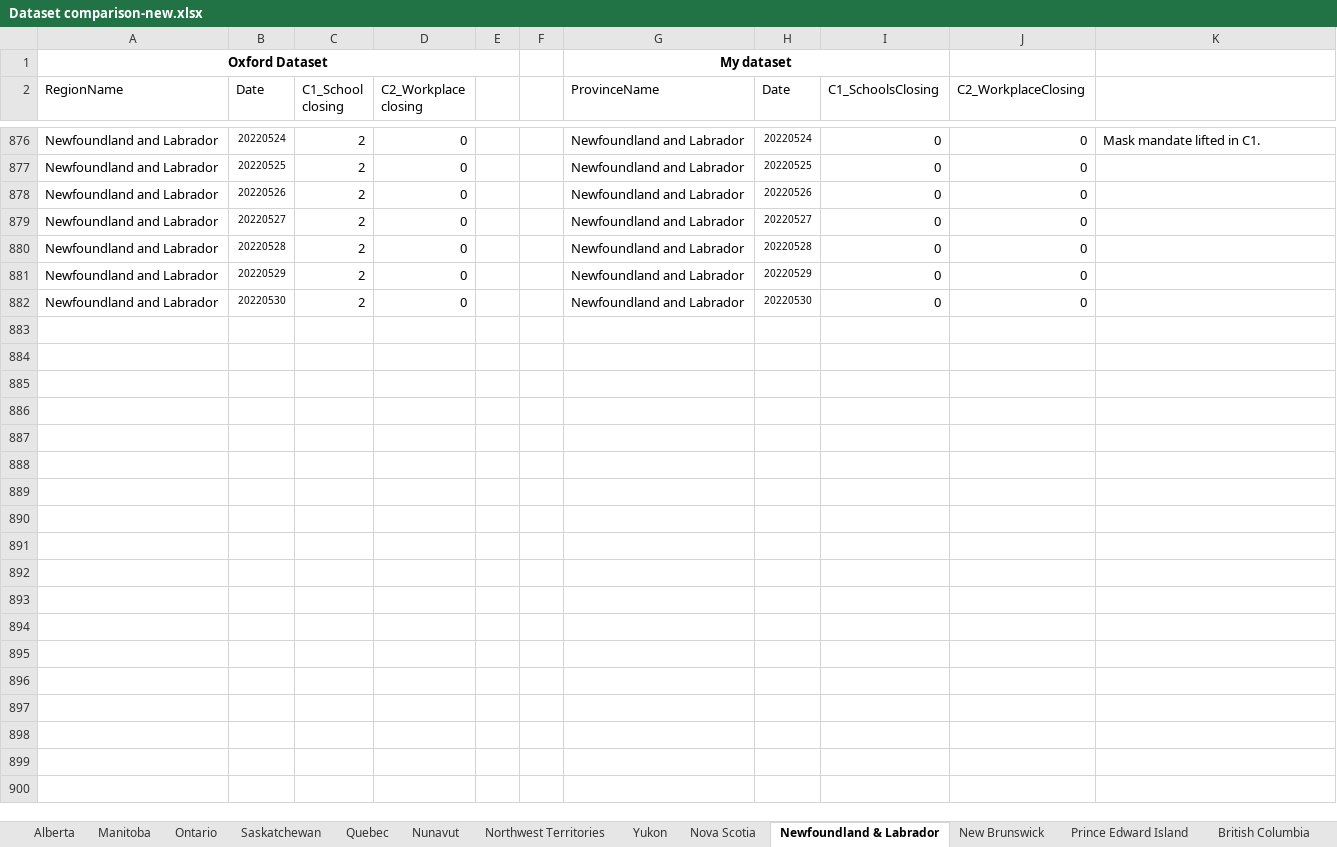
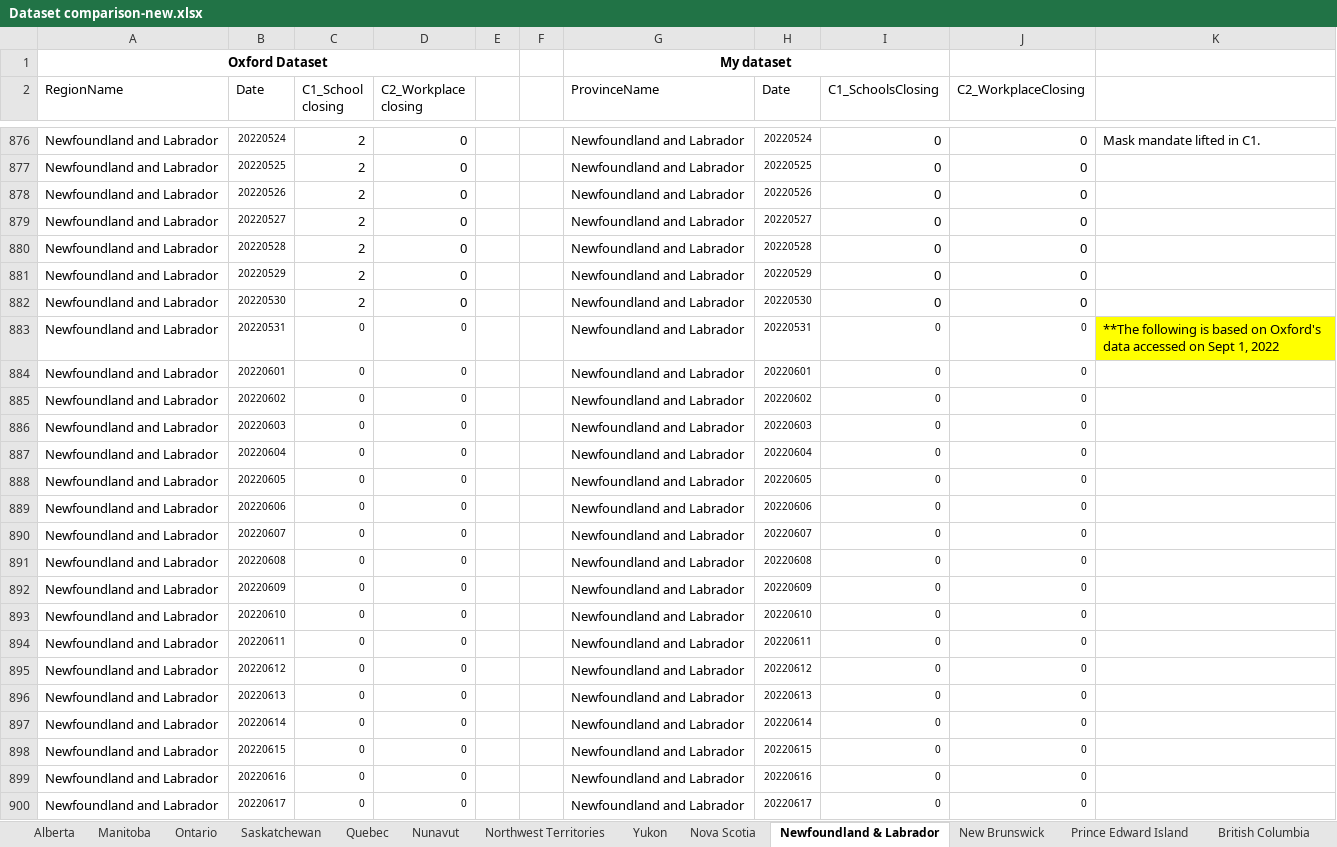
Before and after one commit to ddick8/Covid-19-Policy-Response-Canadian-tracker, an Excel workbook: Data Archive/Dataset comparison-new.xlsx, sheet Newfoundland & Labrador, drawn as a sheet; only a part is shown, gaps mark what is left out; values as stored, in another font and other column widths than the file's, no borders; conditional formats not drawn; the diff covers the shown part only; the diff names each change by its address in the sheet, - before the commit and + after, or states it on an @@ line.

```diff
--- a/Data Archive/Dataset comparison-new.xlsx (sheet Newfoundland & Labrador)
+++ b/Data Archive/Dataset comparison-new.xlsx (sheet Newfoundland & Labrador)
+row 883: Newfoundland and Labrador | 20220531 | 0 | 0 |  |  | Newfoundland and Labrador | 20220531 | 0 | 0 | **The following is based on Oxford's data accessed on Sept 1, 2022
+row 884: Newfoundland and Labrador | 20220601 | 0 | 0 |  |  | Newfoundland and Labrador | 20220601 | 0 | 0
+row 885: Newfoundland and Labrador | 20220602 | 0 | 0 |  |  | Newfoundland and Labrador | 20220602 | 0 | 0
+row 886: Newfoundland and Labrador | 20220603 | 0 | 0 |  |  | Newfoundland and Labrador | 20220603 | 0 | 0
+row 887: Newfoundland and Labrador | 20220604 | 0 | 0 |  |  | Newfoundland and Labrador | 20220604 | 0 | 0
+row 888: Newfoundland and Labrador | 20220605 | 0 | 0 |  |  | Newfoundland and Labrador | 20220605 | 0 | 0
+row 889: Newfoundland and Labrador | 20220606 | 0 | 0 |  |  | Newfoundland and Labrador | 20220606 | 0 | 0
+row 890: Newfoundland and Labrador | 20220607 | 0 | 0 |  |  | Newfoundland and Labrador | 20220607 | 0 | 0
+row 891: Newfoundland and Labrador | 20220608 | 0 | 0 |  |  | Newfoundland and Labrador | 20220608 | 0 | 0
+row 892: Newfoundland and Labrador | 20220609 | 0 | 0 |  |  | Newfoundland and Labrador | 20220609 | 0 | 0
+row 893: Newfoundland and Labrador | 20220610 | 0 | 0 |  |  | Newfoundland and Labrador | 20220610 | 0 | 0
+row 894: Newfoundland and Labrador | 20220611 | 0 | 0 |  |  | Newfoundland and Labrador | 20220611 | 0 | 0
+row 895: Newfoundland and Labrador | 20220612 | 0 | 0 |  |  | Newfoundland and Labrador | 20220612 | 0 | 0
+row 896: Newfoundland and Labrador | 20220613 | 0 | 0 |  |  | Newfoundland and Labrador | 20220613 | 0 | 0
+row 897: Newfoundland and Labrador | 20220614 | 0 | 0 |  |  | Newfoundland and Labrador | 20220614 | 0 | 0
+row 898: Newfoundland and Labrador | 20220615 | 0 | 0 |  |  | Newfoundland and Labrador | 20220615 | 0 | 0
+row 899: Newfoundland and Labrador | 20220616 | 0 | 0 |  |  | Newfoundland and Labrador | 20220616 | 0 | 0
+row 900: Newfoundland and Labrador | 20220617 | 0 | 0 |  |  | Newfoundland and Labrador | 20220617 | 0 | 0
```
Also changed, not shown: 66 added rows, 1 edited cell and cell formats elsewhere in this sheet, sheet Alberta, sheet Nova Scotia, sheet Prince Edward Island, sheet New Brunswick, sheet Ontario, sheet British Columbia, 8 more sheets.
